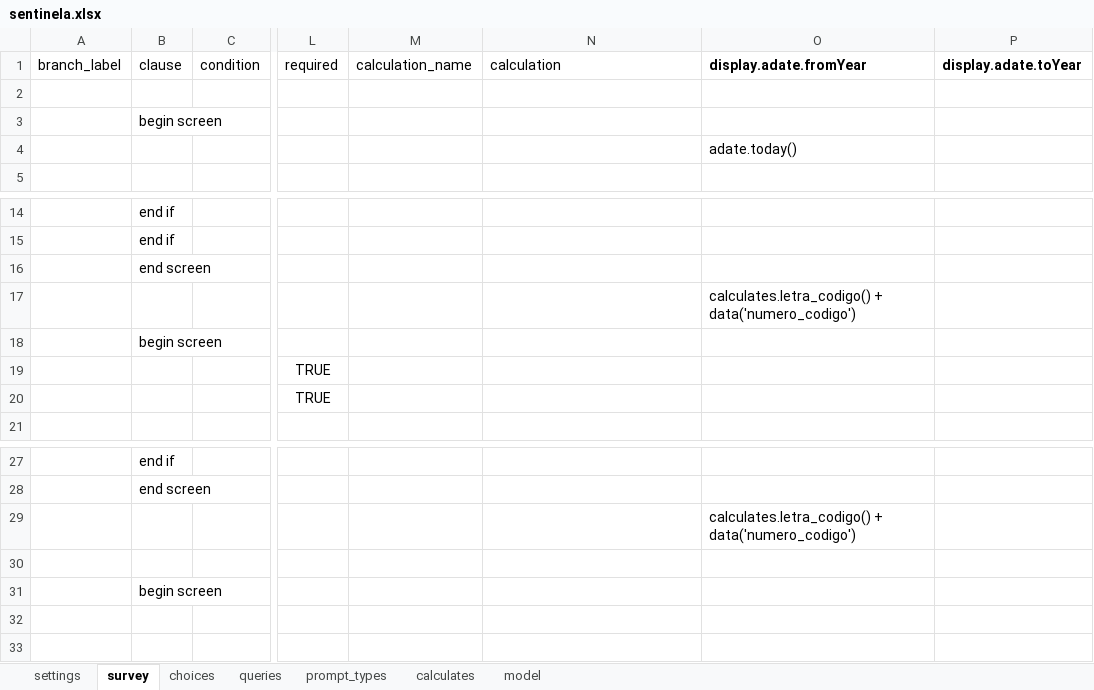
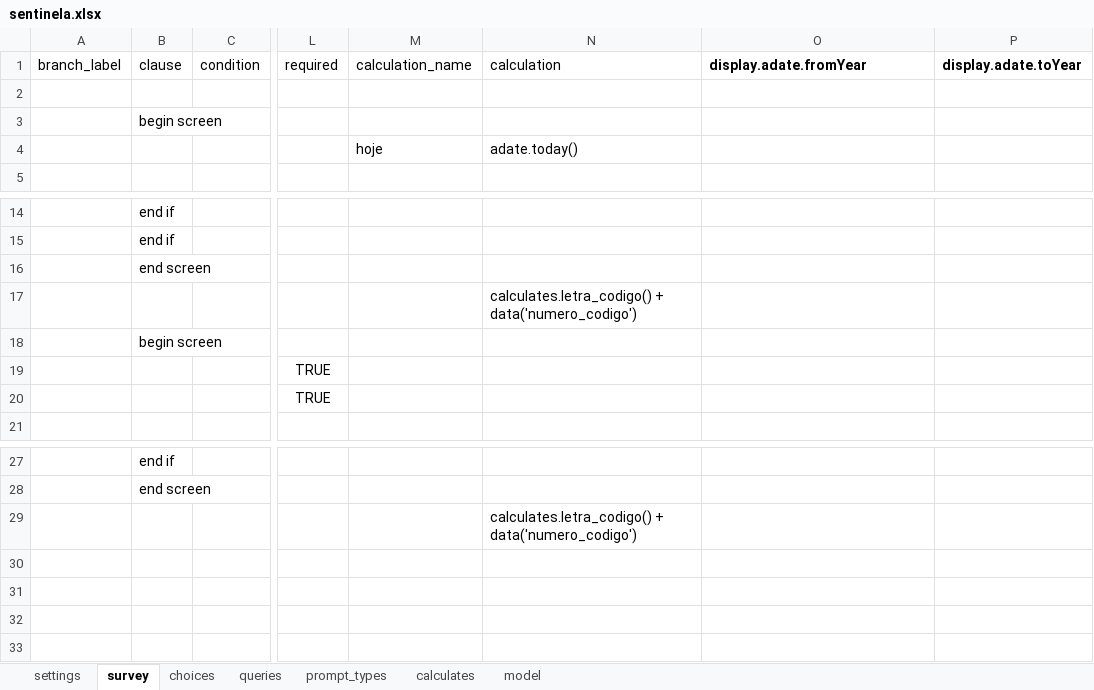
Before and after one commit to lemurdk/app-designer, an Excel workbook: app/config/tables/sentinela/forms/sentinela/sentinela.xlsx, sheet survey, drawn as a sheet; only a part is shown, gaps mark what is left out; values as stored, in another font and other column widths than the file's, no borders; the diff names each change by its address in the sheet, - before the commit and + after, or states it on an @@ line.

```diff
--- a/app/config/tables/sentinela/forms/sentinela/sentinela.xlsx (sheet survey)
+++ b/app/config/tables/sentinela/forms/sentinela/sentinela.xlsx (sheet survey)
-M4: (empty)
+M4: hoje
-N4: (empty)
+N4: adate.today()
-O4: adate.today()
+O4: (empty)
-N17: (empty)
+N17: calculates.letra_codigo() + data('numero_codigo')
-O17: calculates.letra_codigo() + data('numero_codigo')
+O17: (empty)
-N29: (empty)
+N29: calculates.letra_codigo() + data('numero_codigo')
-O29: calculates.letra_codigo() + data('numero_codigo')
+O29: (empty)
-B31: begin screen
+B31: (empty)
```
Also changed, not shown: app/config/tables/resultado/forms/resultado/resultado.xlsx, 3 other files.
